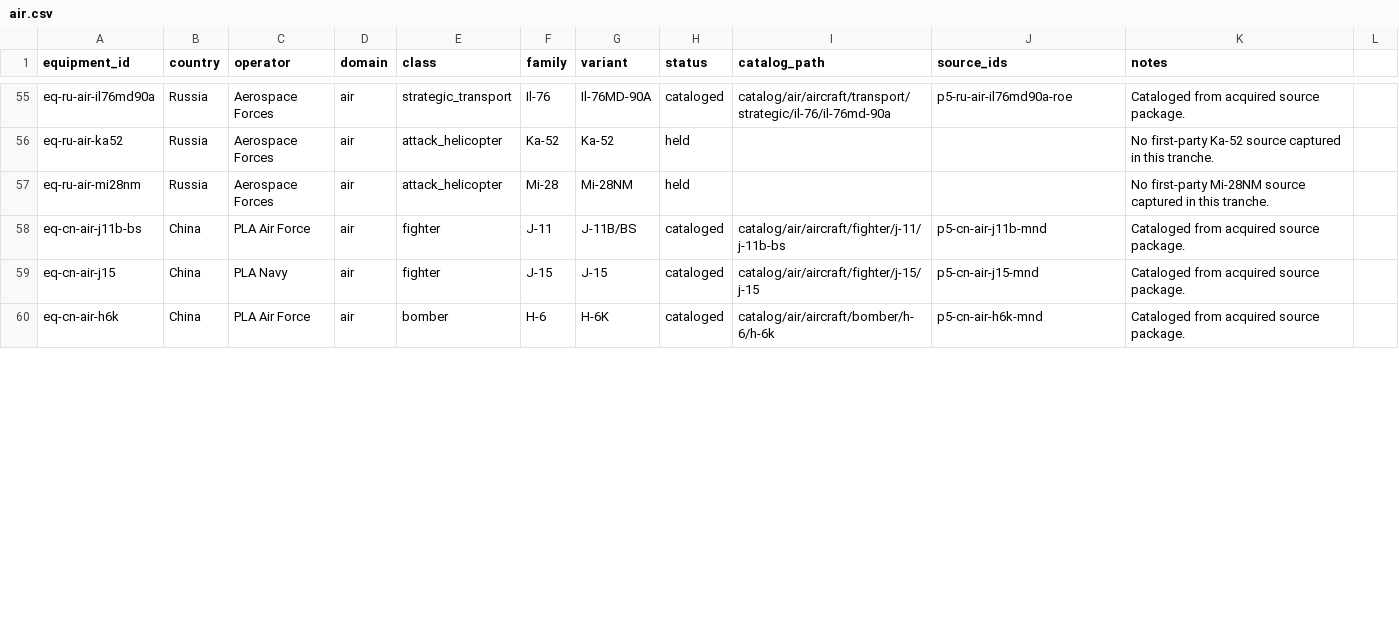
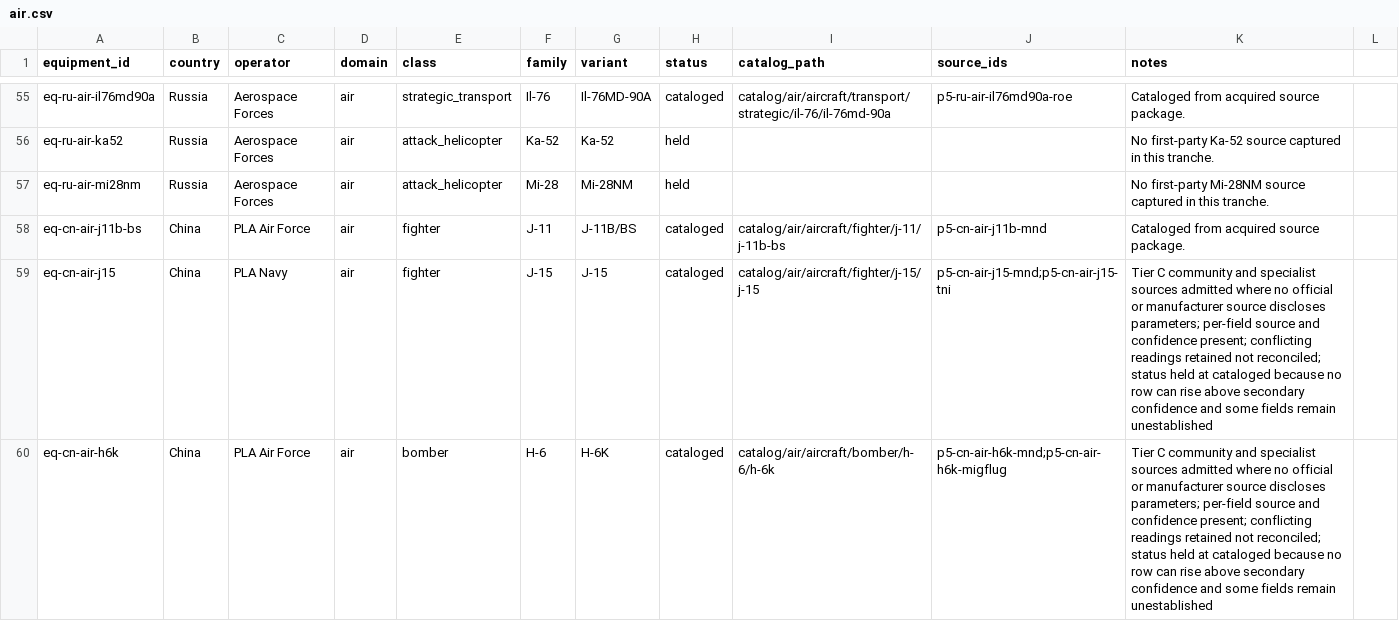
Before and after one commit to Void0312Aurora/Echelon-Forge, a CSV file: database/research/equipment/backlog/air.csv, drawn as a sheet; only a part is shown, gaps mark what is left out; the diff covers the shown part only.

Commit message:
feat(database): fill parameter tables for four Chinese air leaves from Tier C sources
The Chinese Ministry of National Defense releases held for these leaves confirm
service presence and disclose no dimensions, mass or performance. Following the
admission standard, Tier C community and specialist sources are used instead, each
with its publisher, maintainer and limit recorded.

Added:
- p5-cn-air-j15-tni (Tier C), The National Interest.
- p5-cn-air-h6k-migflug (Tier C), migflug.com.
- p5-cn-air-j16-aviationist (Tier C), The Aviationist.
- p5-cn-air-kj500-mitchell (Tier C), Mitchell Institute China Airpower Tracker.
  This last one is at the stronger end of Tier C: a recognised aerospace research
  organisation rather than a news publication.

Conflict handling, all retained rather than reconciled:
- J-15 empty weight is 17,500 kg in one source and 17,700 kg in another; maximum
  takeoff weight is 33,000 kg against 32,500 kg. Both pairs kept.
- J-16 maximum speed is Mach 2 in two sources and Mach 2.4 in a third; service
  ceiling is 17,300 m against 65,617 ft. Both pairs kept.
- KJ-500 dimensions are 118.1 ft by 131.2 ft in one source and 34 m by 38 m in
  another, a spread of about 2 m on each axis. Both kept, with a note that the
  spread may be a measurement-convention difference the sources do not state.
  Its range readings do agree once converted, 3,078 nm against 5,700 km.

Configuration boundaries kept:
- The J-15T catapult-capable variant is not merged into the J-15 record.
- The H-6K is a rebuild, not a sub-mark: weight rose from 79 to 95 t, crew fell
  from six to four, the tail gun was deleted and the nose was reconfigured. Its
  three dimension rows are labelled as baseline H-6 geometry, because the source
  neither states that the rebuild changed the outer mould line nor that it did not.
- The KJ-500H is a separate active variant and is not merged.

Status: all four stay at cataloged, not parameter_complete, because no row can be
raised above secondary confidence from the held material and some fields remain
unestablished.

Closure gate: C1-C4 pass. Manifests 217 -> 221, referenced sources 206 -> 213,
catalog leaves 97 -> 100.

Remaining air stubs, seven: Mirage 2000-5F and E-3F still depend on the
defense.gouv.fr site returning; Atlantique 2 has a manufacturer page that did not
extract; J-11B/BS, Z-20, YY-20A and Tu-160M have no parameter source acquired yet.

```diff
--- a/database/research/equipment/backlog/air.csv
+++ b/database/research/equipment/backlog/air.csv
@@ -58,3 +58,3 @@ eq-ru-air-mi28nm,Russia,Aerospace Forces,air,attack_helicopter,Mi-28,Mi-28NM,hel
 eq-cn-air-j11b-bs,China,PLA Air Force,air,fighter,J-11,J-11B/BS,cataloged,catalog/air/aircraft/fighter/j-11/j-11b-bs,p5-cn-air-j11b-mnd,Cataloged from acquired source package.
-eq-cn-air-j15,China,PLA Navy,air,fighter,J-15,J-15,cataloged,catalog/air/aircraft/fighter/j-15/j-15,p5-cn-air-j15-mnd,Cataloged from acquired source package.
-eq-cn-air-h6k,China,PLA Air Force,air,bomber,H-6,H-6K,cataloged,catalog/air/aircraft/bomber/h-6/h-6k,p5-cn-air-h6k-mnd,Cataloged from acquired source package.
+eq-cn-air-j15,China,PLA Navy,air,fighter,J-15,J-15,cataloged,catalog/air/aircraft/fighter/j-15/j-15,p5-cn-air-j15-mnd;p5-cn-air-j15-tni,Tier C community and specialist sources admitted where no official or manufacturer source discloses parameters; per-field source and confidence present; conflicting readings retained not reconciled; status held at cataloged because no row can rise above secondary confidence and some fields remain unestablished
+eq-cn-air-h6k,China,PLA Air Force,air,bomber,H-6,H-6K,cataloged,catalog/air/aircraft/bomber/h-6/h-6k,p5-cn-air-h6k-mnd;p5-cn-air-h6k-migflug,Tier C community and specialist sources admitted where no official or manufacturer source discloses parameters; per-field source and confidence present; conflicting readings retained not reconciled; status held at cataloged because no row can rise above secondary confidence and some fields remain unestablished
```
Also changed, not shown: 4 edited cells elsewhere in this file, 8 other files.
